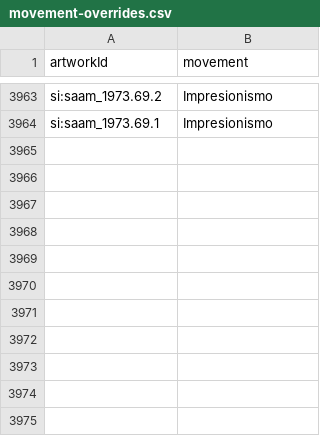
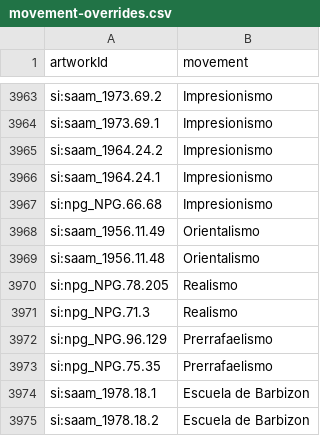
Before and after one commit to pacohurtadof/art-daily, a CSV file: harvester/data/movement-overrides.csv, drawn as a sheet; only a part is shown, gaps mark what is left out; the diff names each change by its address in the sheet, - before the commit and + after, or states it on an @@ line.

```diff
--- a/harvester/data/movement-overrides.csv
+++ b/harvester/data/movement-overrides.csv
+row 3965: si:saam_1964.24.2 | Impresionismo
+row 3966: si:saam_1964.24.1 | Impresionismo
+row 3967: si:npg_NPG.66.68 | Impresionismo
+row 3968: si:saam_1956.11.49 | Orientalismo
+row 3969: si:saam_1956.11.48 | Orientalismo
+row 3970: si:npg_NPG.78.205 | Realismo
+row 3971: si:npg_NPG.71.3 | Realismo
+row 3972: si:npg_NPG.96.129 | Prerrafaelismo
+row 3973: si:npg_NPG.75.35 | Prerrafaelismo
+row 3974: si:saam_1978.18.1 | Escuela de Barbizon
+row 3975: si:saam_1978.18.2 | Escuela de Barbizon
```
Also changed, not shown: harvester/data/period-overrides.csv, 2 other files.
